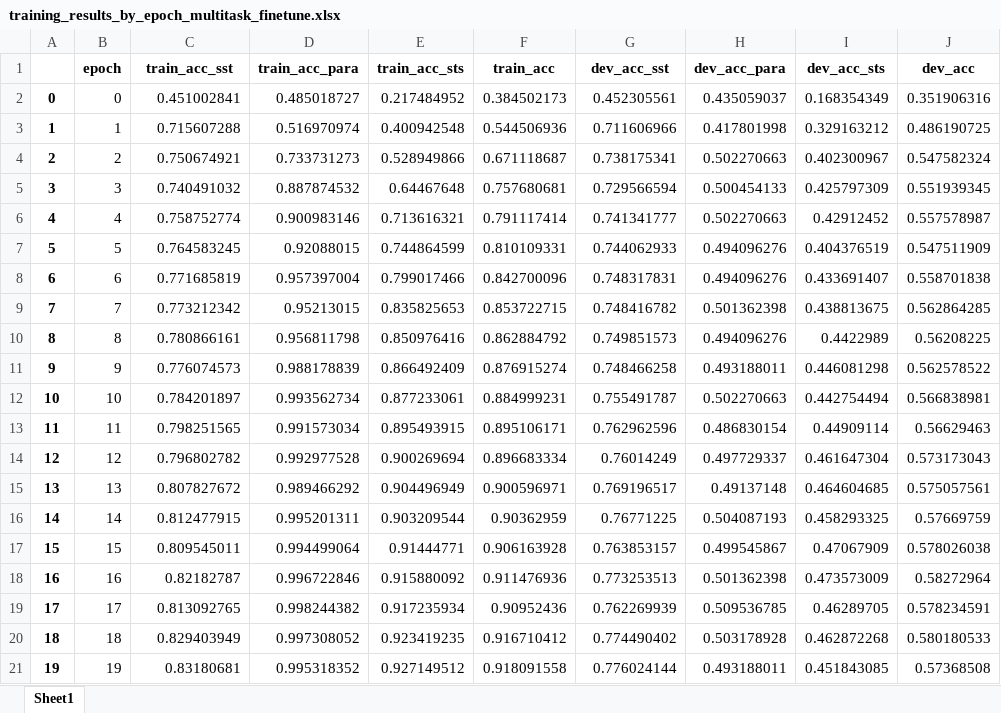
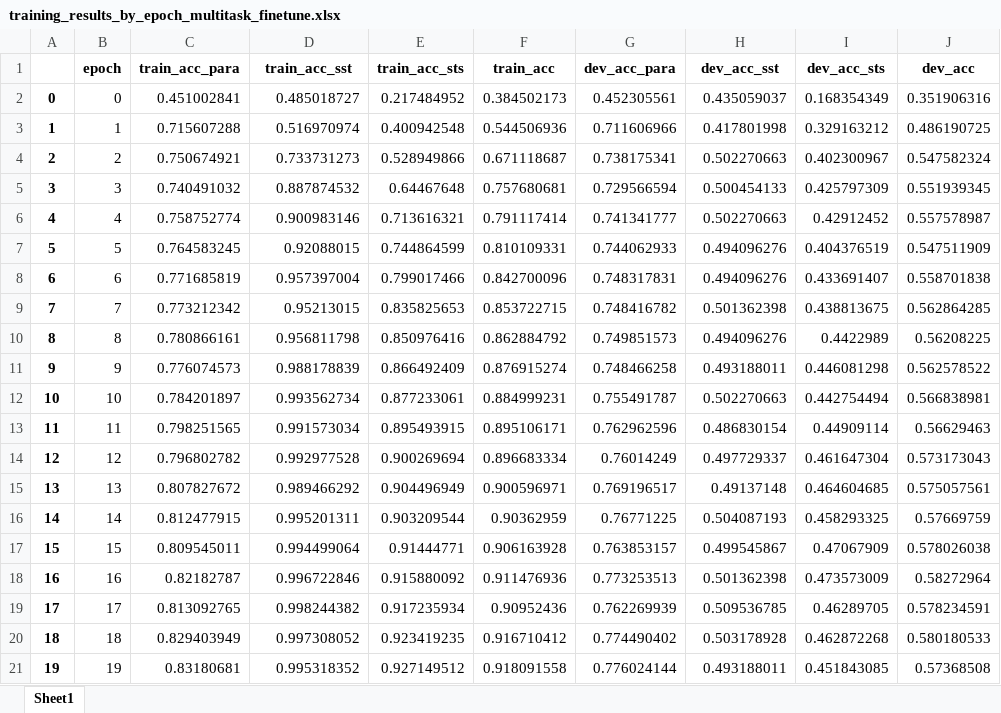
Before and after one commit to yuanwang98/ywang09-minbert-default-final-project, an Excel workbook: training_results_by_epoch_multitask_finetune.xlsx, sheet Sheet1, drawn as a sheet; values as stored, in another font and other column widths than the file's, no borders; the diff names each change by its address in the sheet, - before the commit and + after, or states it on an @@ line.

Commit message:
share layers - correct bug fixing order of para and sst

```diff
--- a/training_results_by_epoch_multitask_finetune.xlsx (sheet Sheet1)
+++ b/training_results_by_epoch_multitask_finetune.xlsx (sheet Sheet1)
-C1: train_acc_sst
+C1: train_acc_para
-D1: train_acc_para
+D1: train_acc_sst
-G1: dev_acc_sst
+G1: dev_acc_para
-H1: dev_acc_para
+H1: dev_acc_sst
```
Also changed, not shown: training_results_by_epoch_multitask_finetune_share_layers.xlsx, training_results_by_epoch_multitask_pretrain_test.xlsx, 2 other files.
